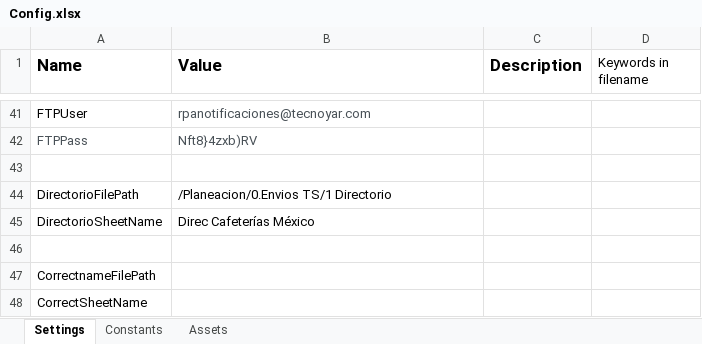
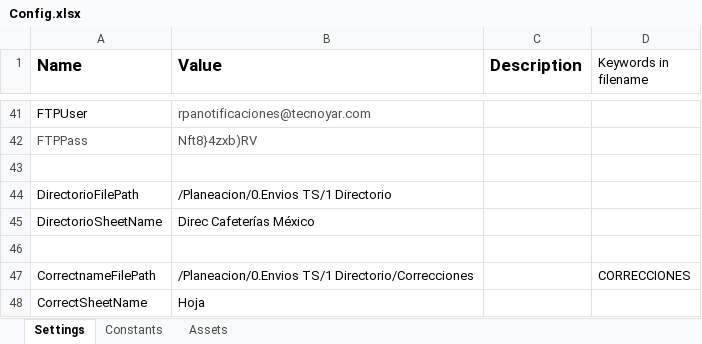
Before and after one commit to Tecnoyar/CinepolisMaxico, an Excel workbook: Data/Config.xlsx, sheet Settings, drawn as a sheet; only a part is shown, gaps mark what is left out; values as stored, in another font and other column widths than the file's, no borders; the diff names each change by its address in the sheet, - before the commit and + after, or states it on an @@ line.

```diff
--- a/Data/Config.xlsx (sheet Settings)
+++ b/Data/Config.xlsx (sheet Settings)
-B47 (Value): (empty)
+B47 (Value): /Planeacion/0.Envios TS/1 Directorio/Correcciones
-D47 (Keywords in filename): (empty)
+D47 (Keywords in filename): CORRECCIONES
-B48 (Value): (empty)
+B48 (Value): Hoja
```
Also changed, not shown: 4 other files.
